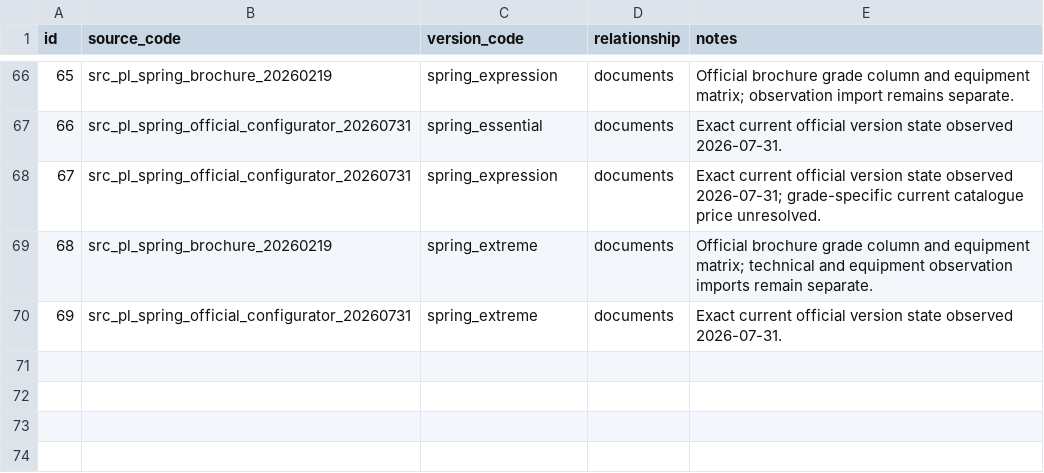
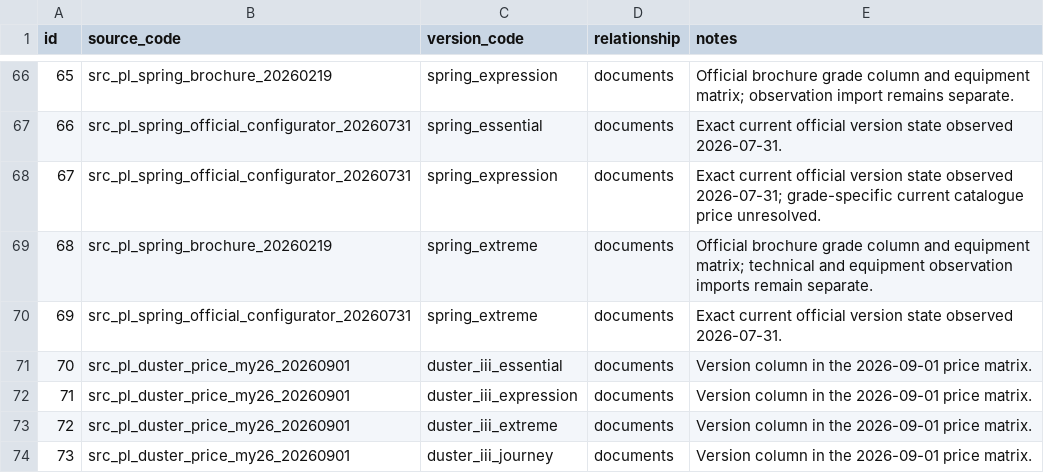
Before and after one commit to xbodzio7/Dacia-Knowledge-Base, a CSV file: data/master/source_versions.csv, drawn as a sheet; only a part is shown, gaps mark what is left out; the diff names each change by its address in the sheet, - before the commit and + after, or states it on an @@ line.

Commit message:
data(duster): link 2026-09-01 source to grades

```diff
--- a/data/master/source_versions.csv
+++ b/data/master/source_versions.csv
+row 71: 70 | src_pl_duster_price_my26_20260901 | duster_iii_essential | documents | Version column in the 2026-09-01 price matrix.
+row 72: 71 | src_pl_duster_price_my26_20260901 | duster_iii_expression | documents | Version column in the 2026-09-01 price matrix.
+row 73: 72 | src_pl_duster_price_my26_20260901 | duster_iii_extreme | documents | Version column in the 2026-09-01 price matrix.
+row 74: 73 | src_pl_duster_price_my26_20260901 | duster_iii_journey | documents | Version column in the 2026-09-01 price matrix.
```
